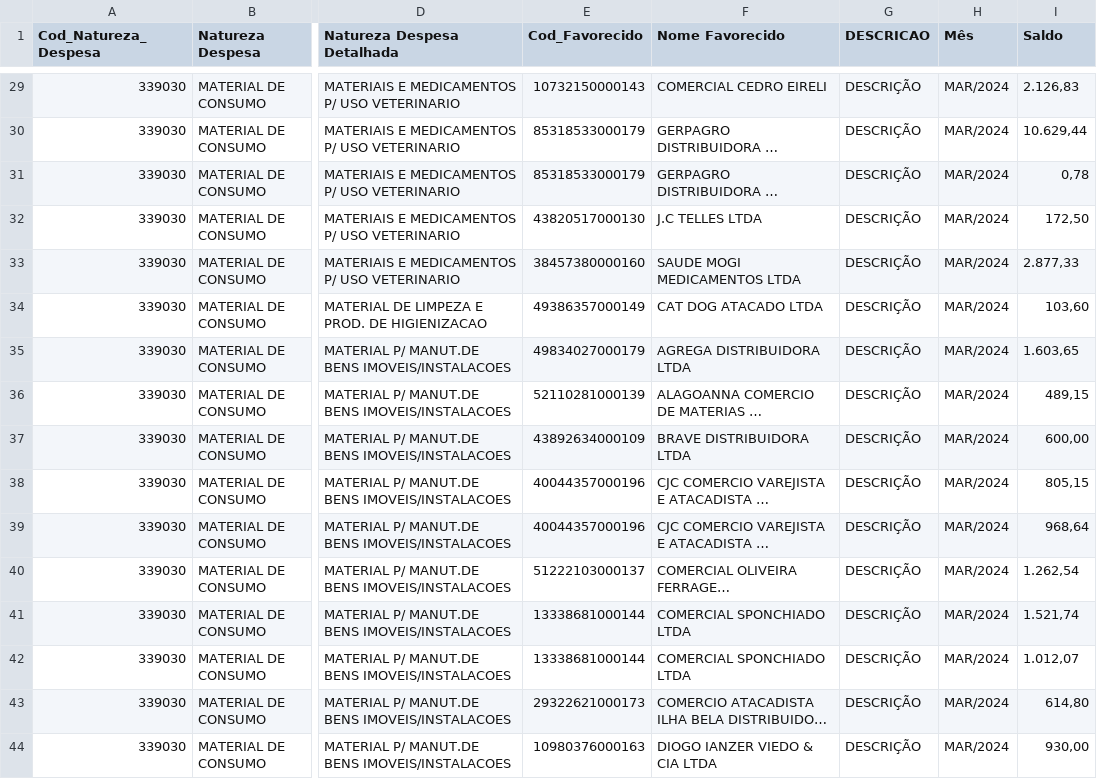
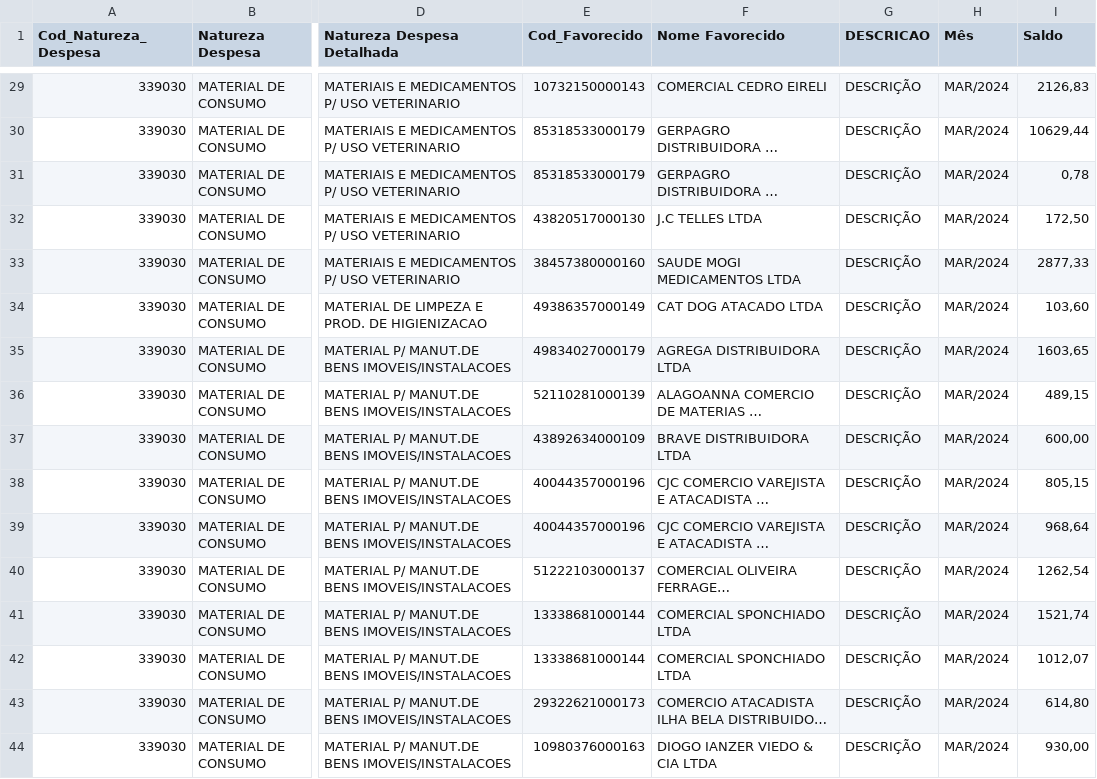
Before and after one commit to marcuscostagraciano/empenhos_IFC, a CSV file: assets/csv/a_liquidar.csv, drawn as a sheet; only a part is shown, gaps mark what is left out; long unchanged cells end in …; the diff covers the shown part only; the diff names each change by its address in the sheet, - before the commit and + after, or states it on an @@ line.

```diff
--- a/assets/csv/a_liquidar.csv
+++ b/assets/csv/a_liquidar.csv
-I29 (Saldo): 2.126,83
+I29 (Saldo): 2126,83
-I30 (Saldo): 10.629,44
+I30 (Saldo): 10629,44
-I33 (Saldo): 2.877,33
+I33 (Saldo): 2877,33
-I35 (Saldo): 1.603,65
+I35 (Saldo): 1603,65
-I40 (Saldo): 1.262,54
+I40 (Saldo): 1262,54
-I41 (Saldo): 1.521,74
+I41 (Saldo): 1521,74
-I42 (Saldo): 1.012,07
+I42 (Saldo): 1012,07
```
Also changed, not shown: 50 edited cells elsewhere in this file.
